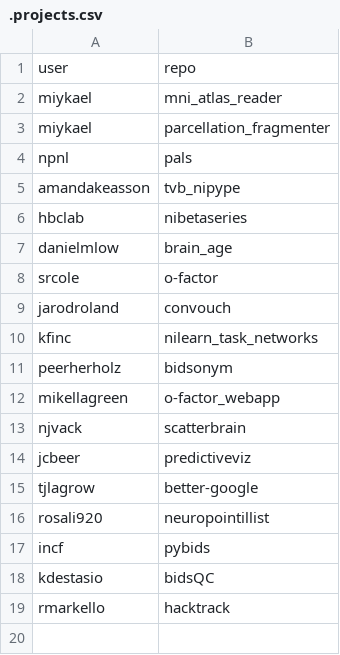
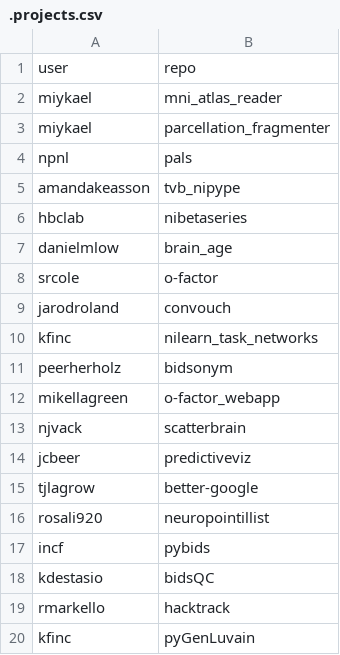
Before and after one commit to rmarkello/hacktrack_nha18, a CSV file: hacktrack/data/.projects.csv, drawn as a sheet; the diff names each change by its address in the sheet, - before the commit and + after, or states it on an @@ line.

```diff
--- a/hacktrack/data/.projects.csv
+++ b/hacktrack/data/.projects.csv
+row 20: kfinc | pyGenLuvain
```
Also changed, not shown: 2 other files.
